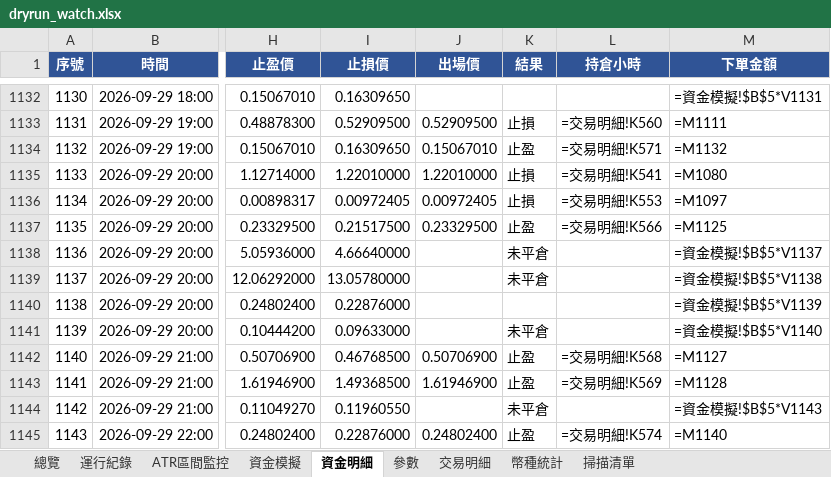
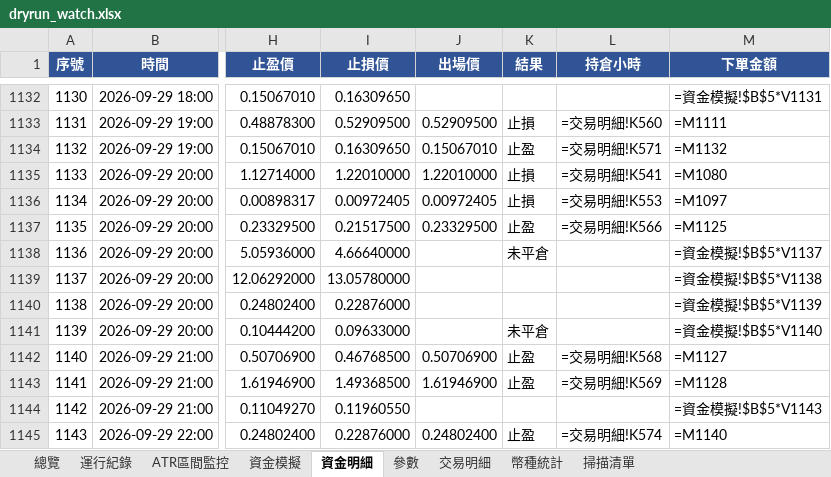
Before and after one commit to timzen43210/Crypto_Trader, an Excel workbook: output/dryrun_watch.xlsx, sheet 資金明細, drawn as a sheet; only a part is shown, gaps mark what is left out; values as stored, in another font and other column widths than the file's, no borders; formulas without a stored value are shown as written; conditional formats not drawn; the diff covers the shown part only; the diff names each change by its address in the sheet, - before the commit and + after, or states it on an @@ line.

```diff
--- a/output/dryrun_watch.xlsx (sheet 資金明細)
+++ b/output/dryrun_watch.xlsx (sheet 資金明細)
-K1139 (結果): 未平倉
+K1139 (結果): (empty)
-K1144 (結果): 未平倉
+K1144 (結果): (empty)
```
Also changed, not shown: 16 added rows and 6 edited cells elsewhere in this sheet, sheet 幣種統計, sheet 交易明細, sheet 總覽, sheet 資金模擬, sheet 掃描清單, sheet ATR區間監控, 2 more sheets, charts or pictures, output/dryrun_rev.xlsx, output/dryrun_rev_wide.xlsx, 4 other files.
